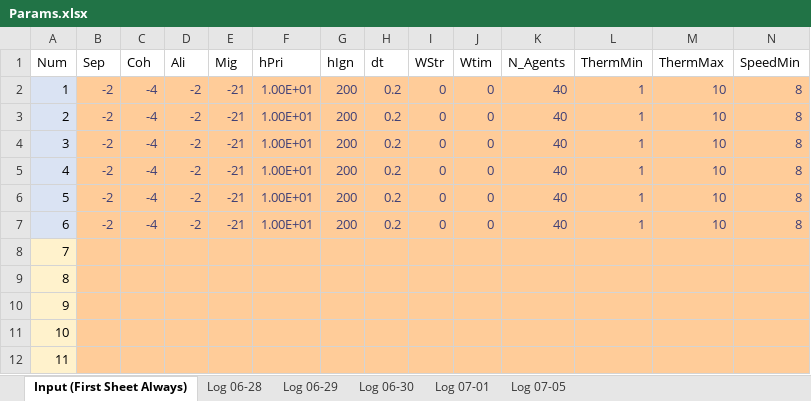
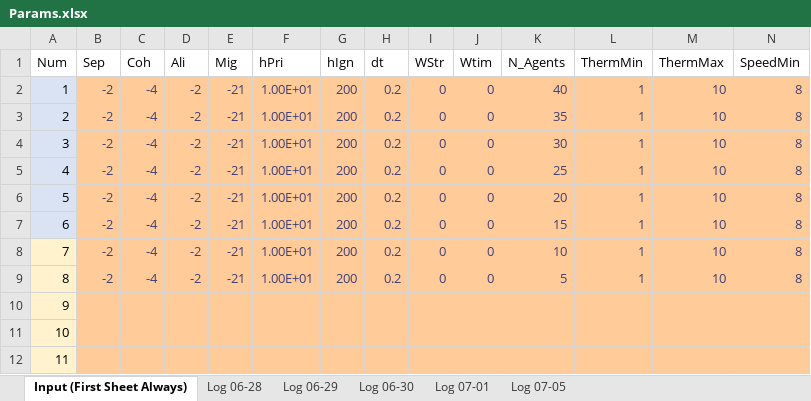
Before and after one commit to wvu-robotics/REU_MatlabSim, an Excel workbook: matlab/REU_2022/Topic_3_Soaring/Sim Draft 1/Params.xlsx, sheet Input (First Sheet Always), drawn as a sheet; only a part is shown; values as stored, in another font and other column widths than the file's, no borders; the diff covers the shown part only; the diff names each change by its address in the sheet, - before the commit and + after, or states it on an @@ line.

```diff
--- a/matlab/REU_2022/Topic_3_Soaring/Sim Draft 1/Params.xlsx (sheet Input (First Sheet Always))
+++ b/matlab/REU_2022/Topic_3_Soaring/Sim Draft 1/Params.xlsx (sheet Input (First Sheet Always))
-K3: 40
+K3: 35
-K4: 40
+K4: 30
-K5: 40
+K5: 25
-K6: 40
+K6: 20
-K7: 40
+K7: 15
-B8:B9: (empty)
+B8:B9: -2
-C8:C9: (empty)
+C8:C9: -4
-D8:D9: (empty)
+D8:D9: -2
-E8:E9: (empty)
+E8:E9: -21
-F8:F9: (empty)
+F8:F9: 1.00E+01
-G8:G9: (empty)
+G8:G9: 200
-H8:H9: (empty)
+H8:H9: 0.2
-I8:I9: (empty)
+I8:I9: 0
-J8:J9: (empty)
+J8:J9: 0
-K8: (empty)
+K8: 10
-L8:L9: (empty)
+L8:L9: 1
-M8:M9: (empty)
+M8:M9: 10
-N8:N9: (empty)
+N8:N9: 8
-K9: (empty)
+K9: 5
```
Also changed, not shown: 2 edited cells elsewhere in this sheet, sheet Log 07-05, 4 other files.
